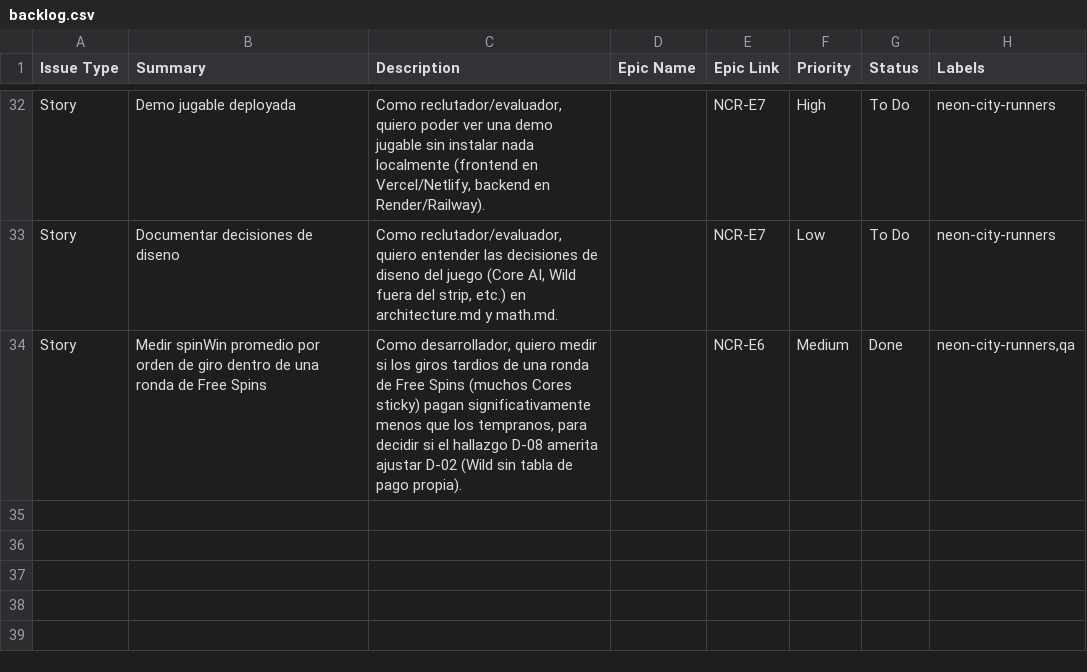
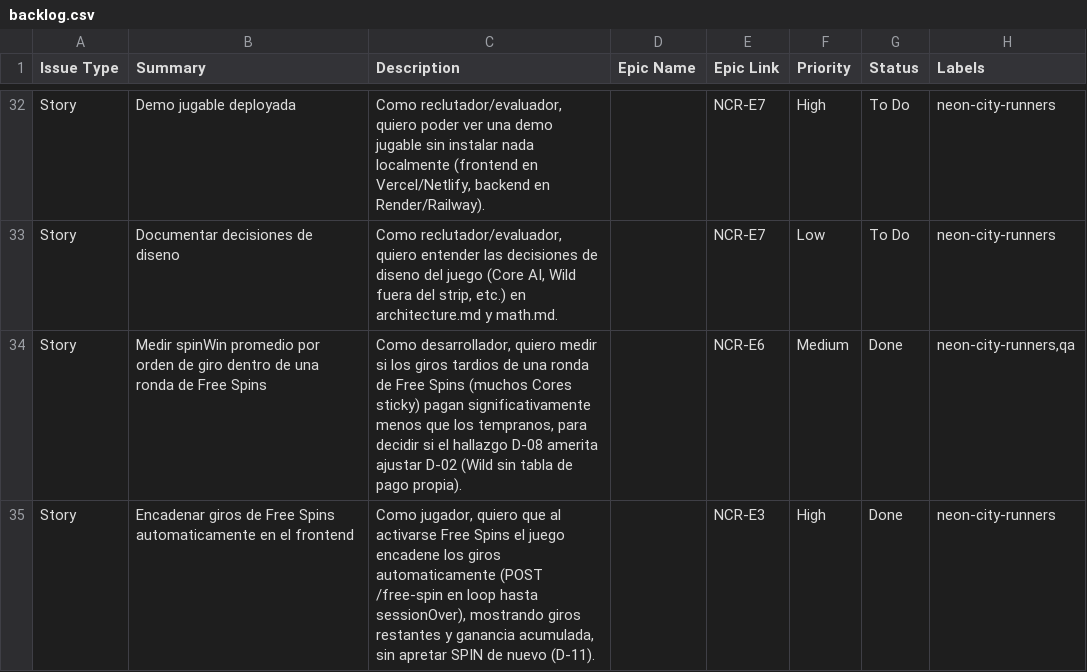
Before and after one commit to Gerodrix/Neon-City-Runners, a CSV file: docs/project-management/backlog.csv, drawn as a sheet; only a part is shown, gaps mark what is left out.

```diff
--- a/docs/project-management/backlog.csv
+++ b/docs/project-management/backlog.csv
@@ -34 +34,2 @@
 "Story","Medir spinWin promedio por orden de giro dentro de una ronda de Free Spins","Como desarrollador, quiero medir si los giros tardios de una ronda de Free Spins (muchos Cores sticky) pagan significativamente menos que los tempranos, para decidir si el hallazgo D-08 amerita ajustar D-02 (Wild sin tabla de pago propia).","","NCR-E6","Medium","Done","neon-city-runners,qa"
+"Story","Encadenar giros de Free Spins automaticamente en el frontend","Como jugador, quiero que al activarse Free Spins el juego encadene los giros automaticamente (POST /free-spin en loop hasta sessionOver), mostrando giros restantes y ganancia acumulada, sin apretar SPIN de nuevo (D-11).","","NCR-E3","High","Done","neon-city-runners"
```
Also changed, not shown: 11 other files.
